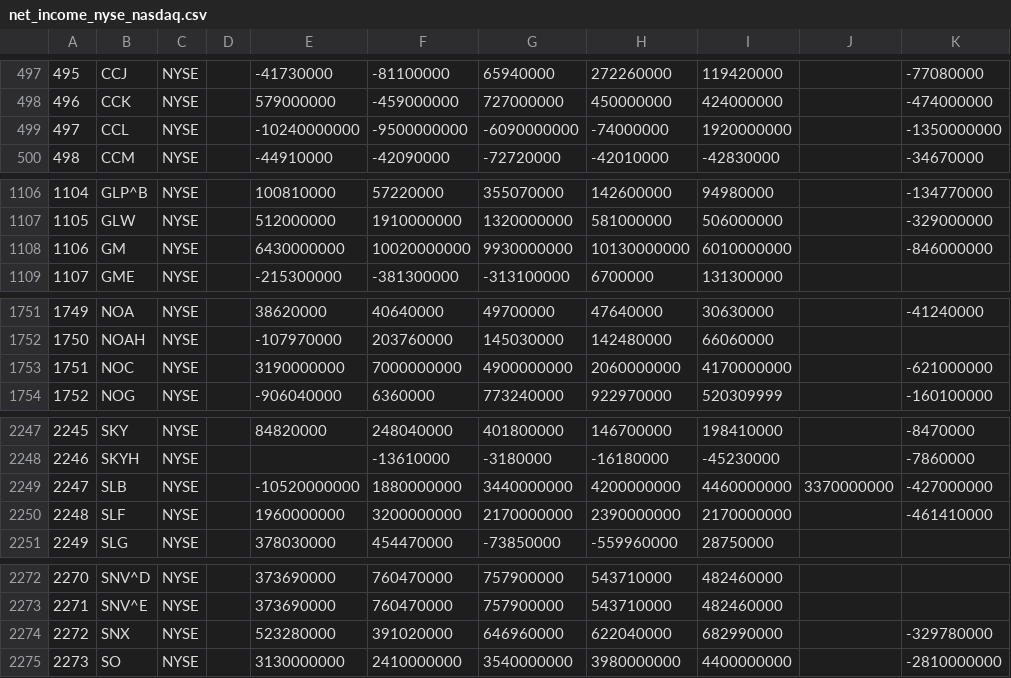
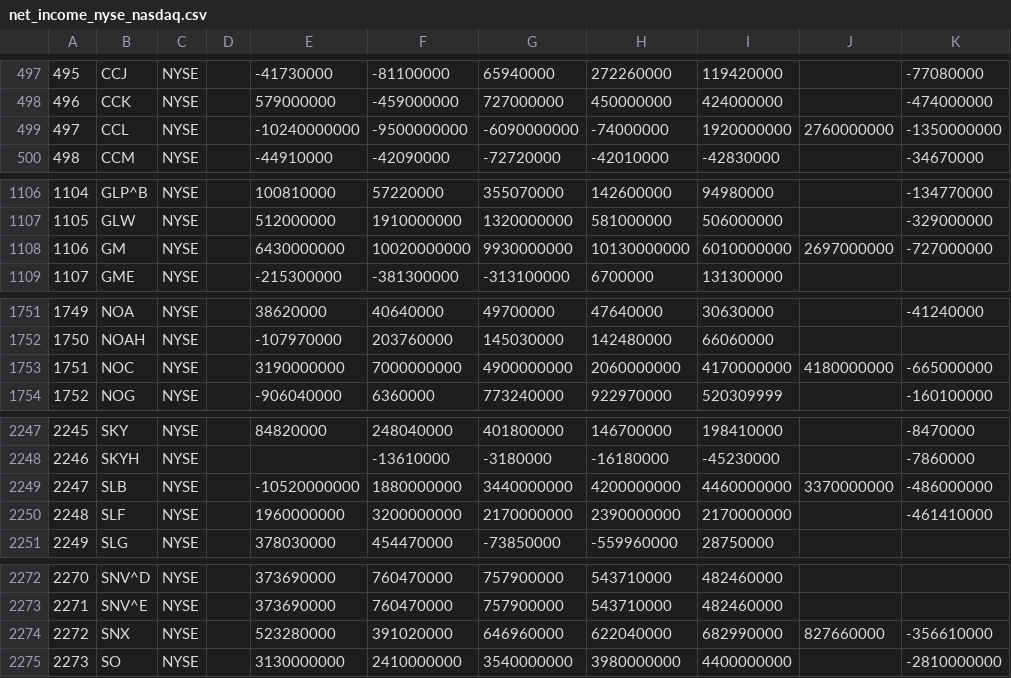
Before and after one commit to d-capital/finefoliobe, a CSV file: net_income_nyse_nasdaq.csv, drawn as a sheet; only a part is shown, gaps mark what is left out; the diff covers the shown part only.

Commit message:
updated us data

```diff
--- a/net_income_nyse_nasdaq.csv
+++ b/net_income_nyse_nasdaq.csv
@@ -498,3 +498,3 @@
 496,CCK,NYSE,,579000000,-459000000,727000000,450000000,424000000,,-474000000
-497,CCL,NYSE,,-10240000000,-9500000000,-6090000000,-74000000,1920000000,,-1350000000
+497,CCL,NYSE,,-10240000000,-9500000000,-6090000000,-74000000,1920000000,2760000000,-1350000000
 498,CCM,NYSE,,-44910000,-42090000,-72720000,-42010000,-42830000,,-34670000
@@ -1107,3 +1107,3 @@
 1105,GLW,NYSE,,512000000,1910000000,1320000000,581000000,506000000,,-329000000
-1106,GM,NYSE,,6430000000,10020000000,9930000000,10130000000,6010000000,,-846000000
+1106,GM,NYSE,,6430000000,10020000000,9930000000,10130000000,6010000000,2697000000,-727000000
 1107,GME,NYSE,,-215300000,-381300000,-313100000,6700000,131300000,,
@@ -1752,3 +1752,3 @@
 1750,NOAH,NYSE,,-107970000,203760000,145030000,142480000,66060000,,
-1751,NOC,NYSE,,3190000000,7000000000,4900000000,2060000000,4170000000,,-621000000
+1751,NOC,NYSE,,3190000000,7000000000,4900000000,2060000000,4170000000,4180000000,-665000000
 1752,NOG,NYSE,,-906040000,6360000,773240000,922970000,520309999,,-160100000
@@ -2248,3 +2248,3 @@
 2246,SKYH,NYSE,,,-13610000,-3180000,-16180000,-45230000,,-7860000
-2247,SLB,NYSE,,-10520000000,1880000000,3440000000,4200000000,4460000000,3370000000,-427000000
+2247,SLB,NYSE,,-10520000000,1880000000,3440000000,4200000000,4460000000,3370000000,-486000000
 2248,SLF,NYSE,,1960000000,3200000000,2170000000,2390000000,2170000000,,-461410000
@@ -2273,3 +2273,3 @@
 2271,SNV^E,NYSE,,373690000,760470000,757900000,543710000,482460000,,
-2272,SNX,NYSE,,523280000,391020000,646960000,622040000,682990000,,-329780000
+2272,SNX,NYSE,,523280000,391020000,646960000,622040000,682990000,827660000,-356610000
 2273,SO,NYSE,,3130000000,2410000000,3540000000,3980000000,4400000000,,-2810000000
```
Also changed, not shown: 2 edited cells elsewhere in this file.
